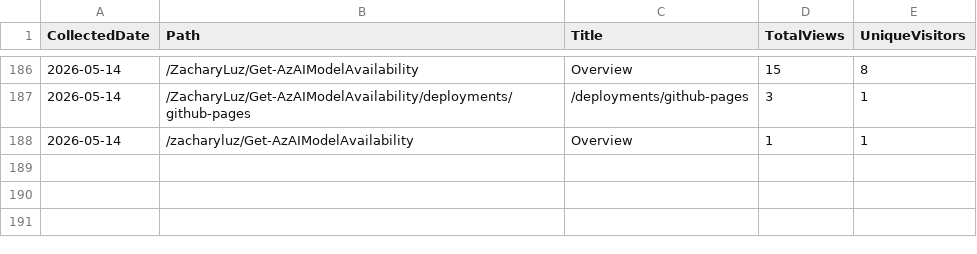
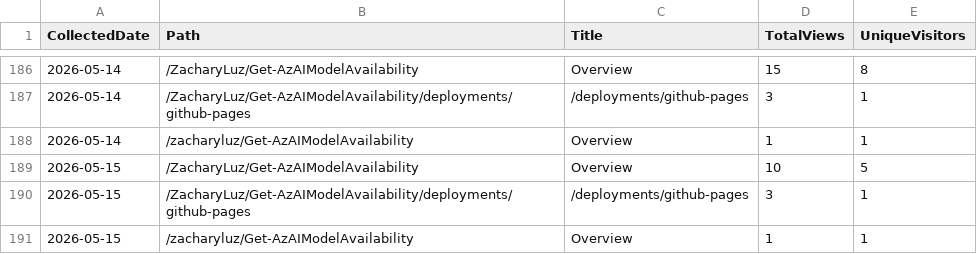
Before and after one commit to ZacharyLuz/Get-AzAIModelAvailability, a CSV file: data/paths.csv, drawn as a sheet; only a part is shown, gaps mark what is left out; the diff names each change by its address in the sheet, - before the commit and + after, or states it on an @@ line.

```diff
--- a/data/paths.csv
+++ b/data/paths.csv
+row 189: 2026-05-15 | /ZacharyLuz/Get-AzAIModelAvailability | Overview | 10 | 5
+row 190: 2026-05-15 | /ZacharyLuz/Get-AzAIModelAvailability/deployments/github-pages | /deployments/github-pages | 3 | 1
+row 191: 2026-05-15 | /zacharyluz/Get-AzAIModelAvailability | Overview | 1 | 1
```
Also changed, not shown: data/referrers.csv, data/release-downloads.csv, 3 other files.
